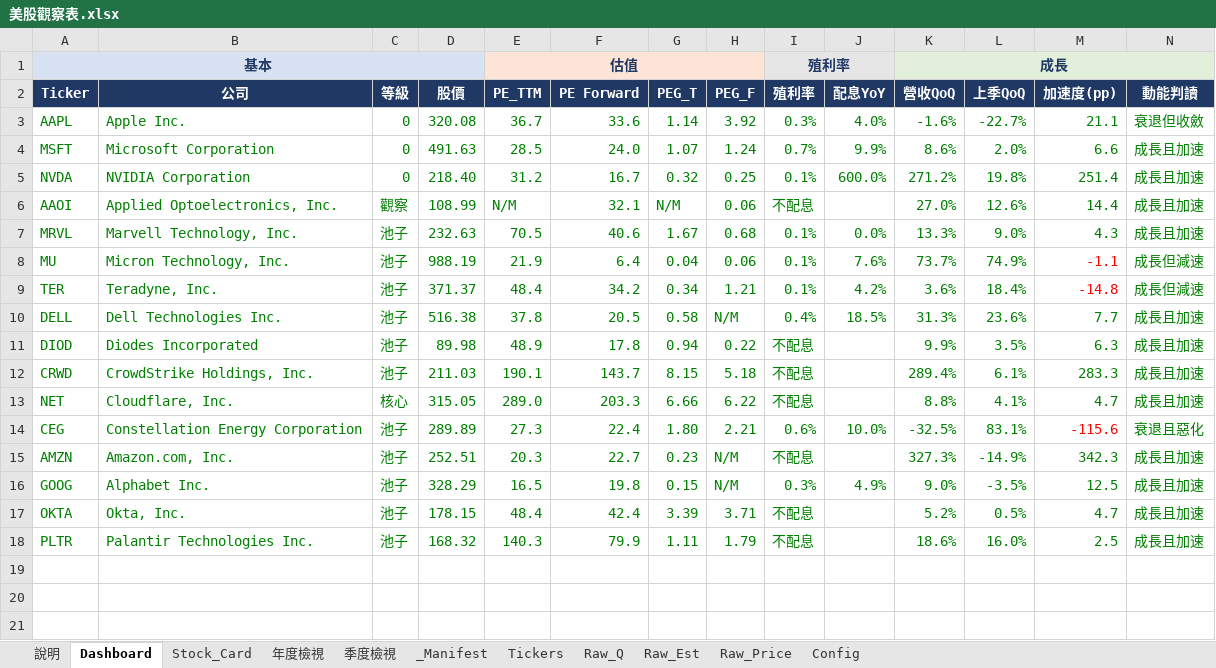
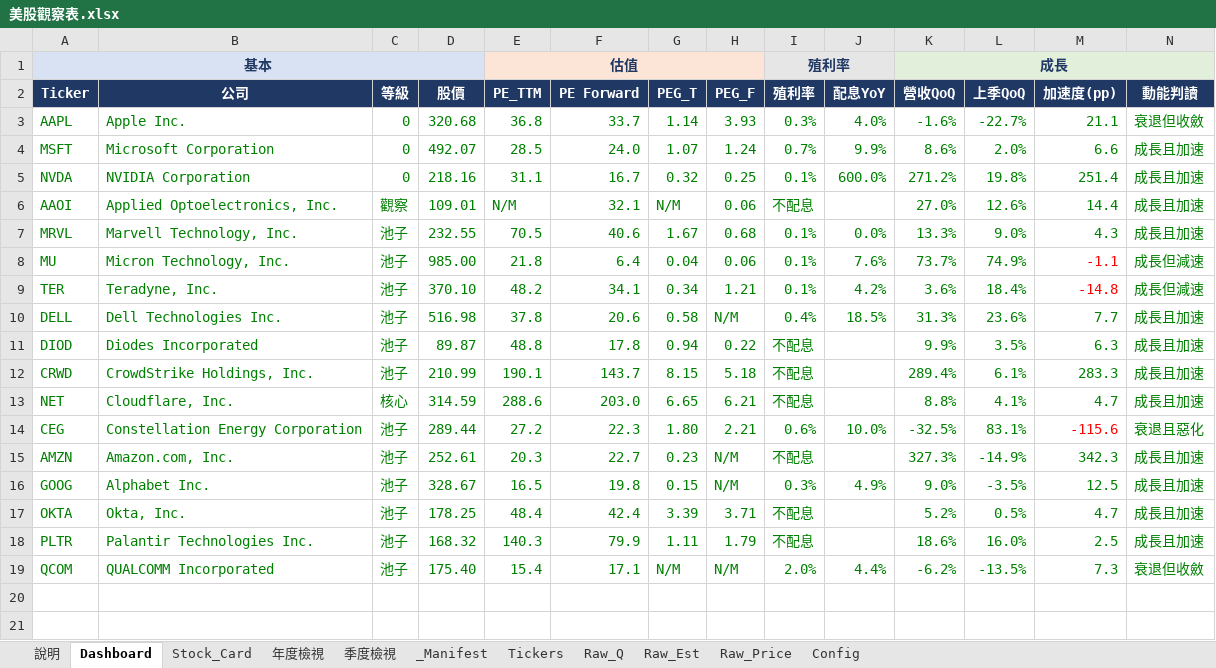
Before and after one commit to Kira11-ja/stocktracker, an Excel workbook: 美股觀察表.xlsx, sheet Dashboard, drawn as a sheet; only a part is shown; the shorter side is filled out with more unchanged rows; values as stored, in another font and other column widths than the file's, no borders; charts and pictures and conditional formats not drawn; rows hold the shown columns only; the diff names each change by its address in the sheet, - before the commit and + after, or states it on an @@ line.

Commit message:
add: QCOM

```diff
--- a/美股觀察表.xlsx (sheet Dashboard)
+++ b/美股觀察表.xlsx (sheet Dashboard)
-D3 (股價): 320.08
+D3 (股價): 320.68
-E3 (PE_TTM): 36.7
+E3 (PE_TTM): 36.8
-F3 (PE Forward): 33.6
+F3 (PE Forward): 33.7
-H3 (PEG_F): 3.92
+H3 (PEG_F): 3.93
-D4 (股價): 491.63
+D4 (股價): 492.07
-D5 (股價): 218.40
+D5 (股價): 218.16
-E5 (PE_TTM): 31.2
+E5 (PE_TTM): 31.1
-D6 (股價): 108.99
+D6 (股價): 109.01
-D7 (股價): 232.63
+D7 (股價): 232.55
-D8 (股價): 988.19
+D8 (股價): 985.00
-E8 (PE_TTM): 21.9
+E8 (PE_TTM): 21.8
-D9 (股價): 371.37
+D9 (股價): 370.10
-E9 (PE_TTM): 48.4
+E9 (PE_TTM): 48.2
-F9 (PE Forward): 34.2
+F9 (PE Forward): 34.1
-D10 (股價): 516.38
+D10 (股價): 516.98
-F10 (PE Forward): 20.5
+F10 (PE Forward): 20.6
-D11 (股價): 89.98
+D11 (股價): 89.87
-E11 (PE_TTM): 48.9
+E11 (PE_TTM): 48.8
-D12 (股價): 211.03
+D12 (股價): 210.99
-D13 (股價): 315.05
+D13 (股價): 314.59
-E13 (PE_TTM): 289.0
+E13 (PE_TTM): 288.6
-F13 (PE Forward): 203.3
+F13 (PE Forward): 203.0
-G13 (PEG_T): 6.66
+G13 (PEG_T): 6.65
-H13 (PEG_F): 6.22
+H13 (PEG_F): 6.21
-D14 (股價): 289.89
+D14 (股價): 289.44
-E14 (PE_TTM): 27.3
+E14 (PE_TTM): 27.2
-F14 (PE Forward): 22.4
+F14 (PE Forward): 22.3
-D15 (股價): 252.51
+D15 (股價): 252.61
-D16 (股價): 328.29
+D16 (股價): 328.67
-D17 (股價): 178.15
+D17 (股價): 178.25
+row 19: QCOM | QUALCOMM Incorporated | 池子 | 175.40 | 15.4 | 17.1 | N/M | N/M | 2.0% | 4.4% | -6.2% | -13.5% | 7.3 | 衰退但收斂
```
Also changed, not shown: sheet Raw_Price, sheet Raw_Q, sheet _Manifest, sheet Raw_Est, sheet Tickers, sheet Stock_Card, 1 more sheet, 8 other files.
